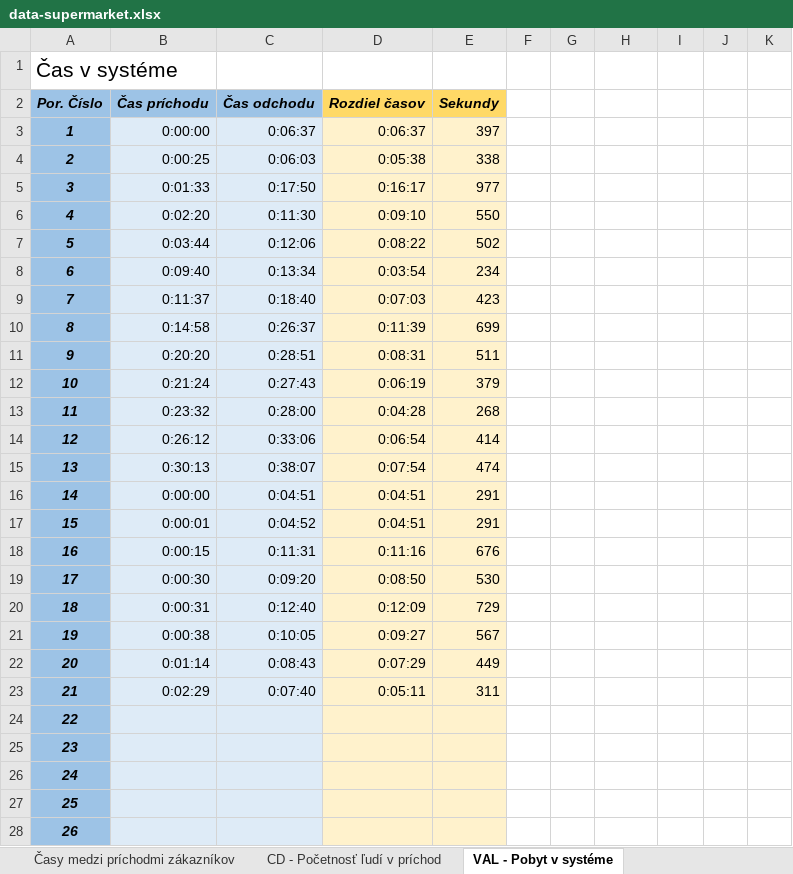
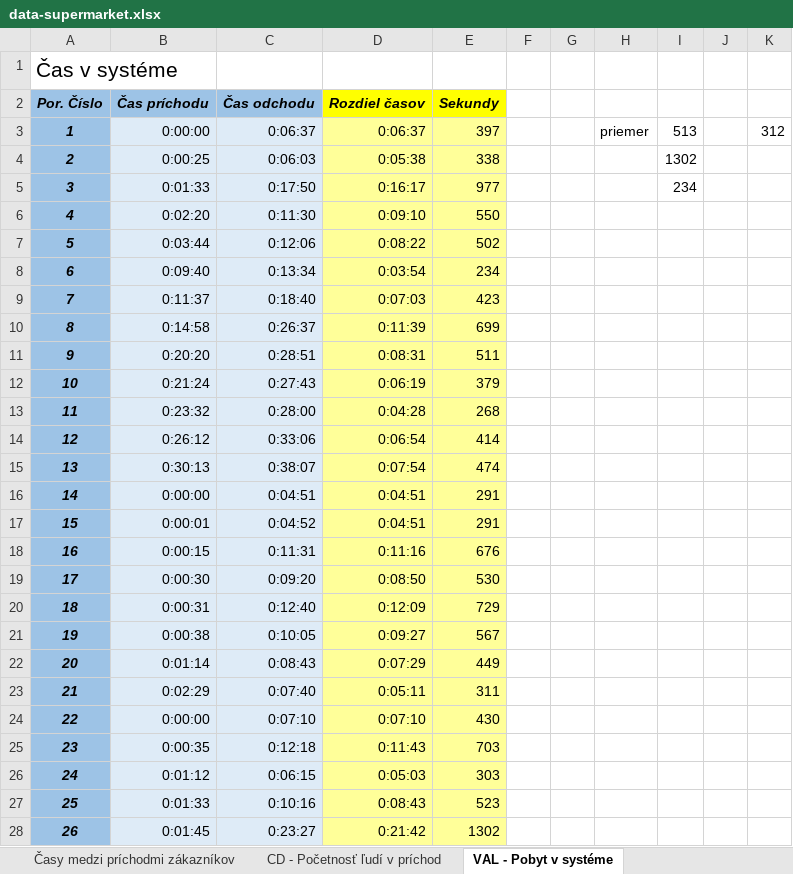
Before and after one commit to ketrin38/MAS_billa_simulation, an Excel workbook: data-supermarket.xlsx, sheet VAL - Pobyt v systéme, drawn as a sheet; only a part is shown; values as stored, in another font and other column widths than the file's, no borders; the diff covers the shown part only; the diff names each change by its address in the sheet, - before the commit and + after, or states it on an @@ line.

```diff
--- a/data-supermarket.xlsx (sheet VAL - Pobyt v systéme)
+++ b/data-supermarket.xlsx (sheet VAL - Pobyt v systéme)
-D2:E2 fill: #FFD966
+D2:E2 fill: #FFFF00
-D3:E28 fill: #FFF2CC
+D3:E28 fill: #FFFF99
-H3: (empty)
+H3: priemer
-I3: (empty)
+I3: 513
-K3: (empty)
+K3: 312
-I4: (empty)
+I4: 1302
-I5: (empty)
+I5: 234
-B24 (Čas príchodu): (empty)
+B24 (Čas príchodu): 0:00:00
-C24 (Čas odchodu): (empty)
+C24 (Čas odchodu): 0:07:10
-D24 (Rozdiel časov): (empty)
+D24 (Rozdiel časov): 0:07:10
-E24 (Sekundy): (empty)
+E24 (Sekundy): 430
-B25 (Čas príchodu): (empty)
+B25 (Čas príchodu): 0:00:35
-C25 (Čas odchodu): (empty)
+C25 (Čas odchodu): 0:12:18
-D25 (Rozdiel časov): (empty)
+D25 (Rozdiel časov): 0:11:43
-E25 (Sekundy): (empty)
+E25 (Sekundy): 703
-B26 (Čas príchodu): (empty)
+B26 (Čas príchodu): 0:01:12
-C26 (Čas odchodu): (empty)
+C26 (Čas odchodu): 0:06:15
-D26 (Rozdiel časov): (empty)
+D26 (Rozdiel časov): 0:05:03
-E26 (Sekundy): (empty)
+E26 (Sekundy): 303
-B27 (Čas príchodu): (empty)
+B27 (Čas príchodu): 0:01:33
-C27 (Čas odchodu): (empty)
+C27 (Čas odchodu): 0:10:16
-D27 (Rozdiel časov): (empty)
+D27 (Rozdiel časov): 0:08:43
-E27 (Sekundy): (empty)
+E27 (Sekundy): 523
-B28 (Čas príchodu): (empty)
+B28 (Čas príchodu): 0:01:45
-C28 (Čas odchodu): (empty)
+C28 (Čas odchodu): 0:23:27
-D28 (Rozdiel časov): (empty)
+D28 (Rozdiel časov): 0:21:42
-E28 (Sekundy): (empty)
+E28 (Sekundy): 1302
```
Also changed, not shown: 12 edited cells and cell formats elsewhere in this sheet, sheet VAL - Doba čakania v rade, sheet Obsluha na pokladni, sheet VAL - Dĺžka radu pri pokladni, 2 other files.
